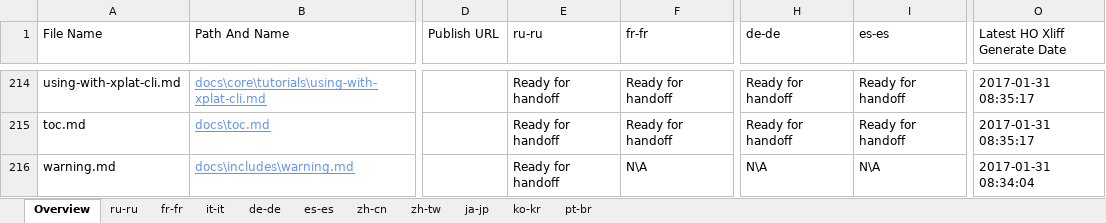
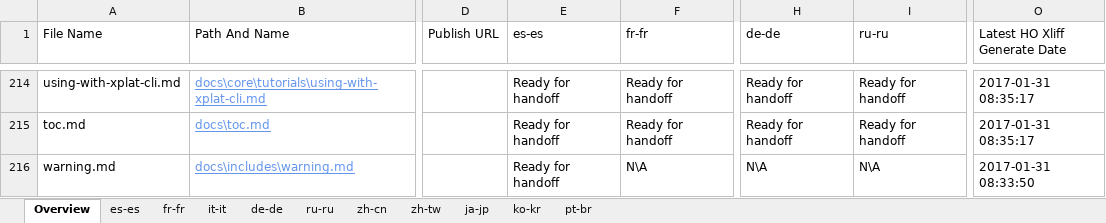
Before and after one commit to openpublishoperation/docs.handback, an Excel workbook: ol-handback/dotnet/docs/master/localization-status.xlsx, sheet Overview, drawn as a sheet; only a part is shown, gaps mark what is left out; values as stored, in another font and other column widths than the file's, no borders; table styles not drawn; the diff covers the shown part only; the diff names each change by its address in the sheet, - before the commit and + after, or states it on an @@ line.

Commit message:
Generate Report for Handback

```diff
--- a/ol-handback/dotnet/docs/master/localization-status.xlsx (sheet Overview)
+++ b/ol-handback/dotnet/docs/master/localization-status.xlsx (sheet Overview)
@@ sheet tab order changed: Overview | es-es | fr-fr | it-it | de-de | ru-ru | zh-cn | zh-tw | ja-jp | ko-kr | pt-br @@
-E1: ru-ru
+E1: es-es
-I1: es-es
+I1: ru-ru
-O216 (Latest HO Xliff Generate Date): 2017-01-31 08:34:04
+O216 (Latest HO Xliff Generate Date): 2017-01-31 08:33:50
```
Also changed, not shown: 6 added rows, 6 removed rows and 2 edited cells elsewhere in this sheet, sheet es-es, sheet ru-ru, ol-handback/dotnet/docs/master/handback-status.xlsx.
